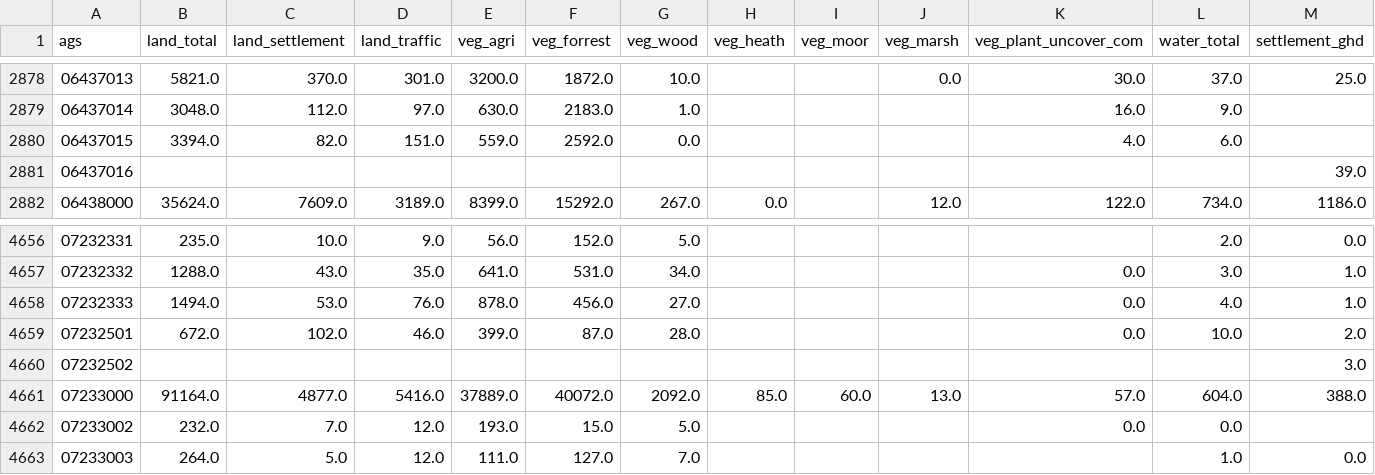
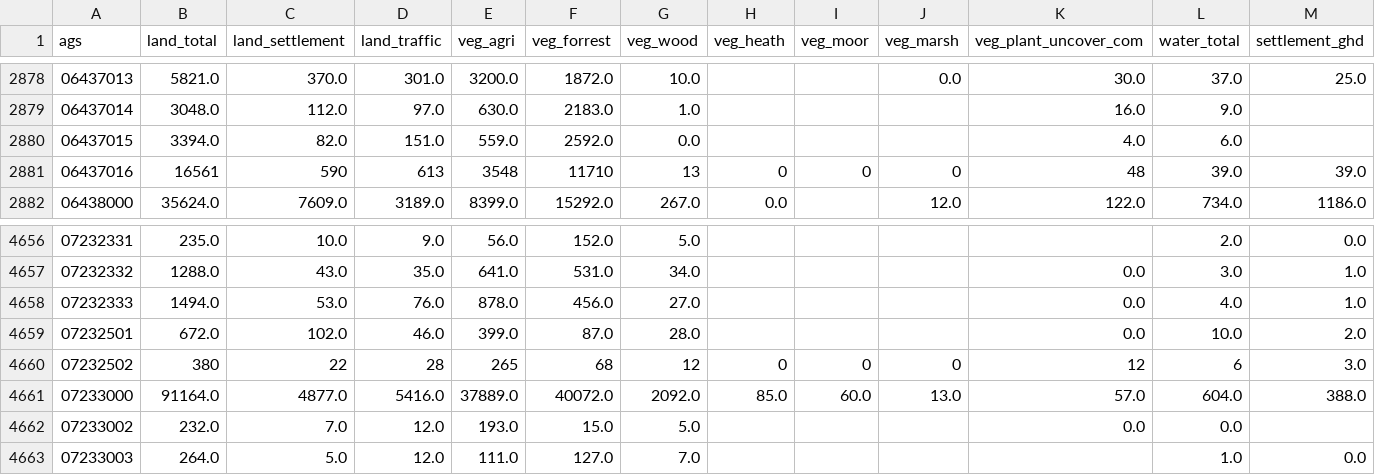
Before and after one commit to curiousleo/localzero-data-public, a CSV file: area/2018.csv, drawn as a sheet; only a part is shown, gaps mark what is left out; the diff names each change by its address in the sheet, - before the commit and + after, or states it on an @@ line.

Commit message:
Änderungen Area

```diff
--- a/area/2018.csv
+++ b/area/2018.csv
-B2881 (land_total): (empty)
+B2881 (land_total): 16561
-C2881 (land_settlement): (empty)
+C2881 (land_settlement): 590
-D2881 (land_traffic): (empty)
+D2881 (land_traffic): 613
-E2881 (veg_agri): (empty)
+E2881 (veg_agri): 3548
-F2881 (veg_forrest): (empty)
+F2881 (veg_forrest): 11710
-G2881 (veg_wood): (empty)
+G2881 (veg_wood): 13
-H2881 (veg_heath): (empty)
+H2881 (veg_heath): 0
-I2881 (veg_moor): (empty)
+I2881 (veg_moor): 0
-J2881 (veg_marsh): (empty)
+J2881 (veg_marsh): 0
-K2881 (veg_plant_uncover_com): (empty)
+K2881 (veg_plant_uncover_com): 48
-L2881 (water_total): (empty)
+L2881 (water_total): 39.0
-B4660 (land_total): (empty)
+B4660 (land_total): 380
-C4660 (land_settlement): (empty)
+C4660 (land_settlement): 22
-D4660 (land_traffic): (empty)
+D4660 (land_traffic): 28
-E4660 (veg_agri): (empty)
+E4660 (veg_agri): 265
-F4660 (veg_forrest): (empty)
+F4660 (veg_forrest): 68
-G4660 (veg_wood): (empty)
+G4660 (veg_wood): 12
-H4660 (veg_heath): (empty)
+H4660 (veg_heath): 0
-I4660 (veg_moor): (empty)
+I4660 (veg_moor): 0
-J4660 (veg_marsh): (empty)
+J4660 (veg_marsh): 0
-K4660 (veg_plant_uncover_com): (empty)
+K4660 (veg_plant_uncover_com): 12
-L4660 (water_total): (empty)
+L4660 (water_total): 6
```
